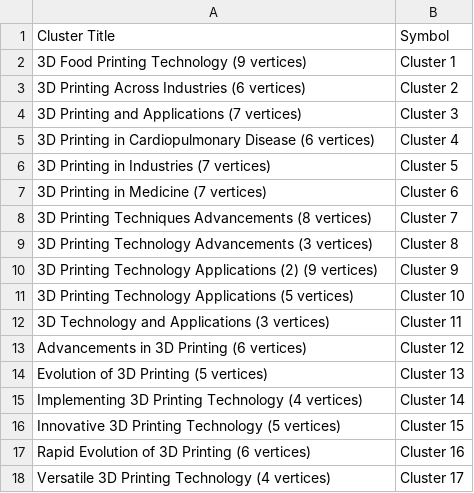
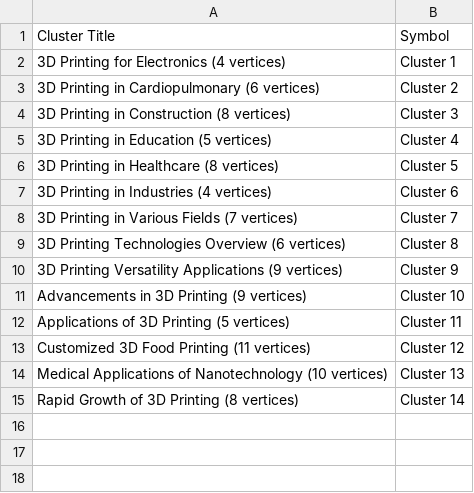
Before and after one commit to yoelAshkenazi/GraphClusterer, a CSV file: Results/starry/3D printing_titles.csv, drawn as a sheet.

```diff
--- a/Results/starry/3D printing_titles.csv
+++ b/Results/starry/3D printing_titles.csv
@@ -1,18 +1,15 @@
 Cluster Title,Symbol
-3D Food Printing Technology (9 vertices),Cluster 1
-3D Printing Across Industries (6 vertices),Cluster 2
-3D Printing and Applications (7 vertices),Cluster 3
-3D Printing in Cardiopulmonary Disease (6 vertices),Cluster 4
-3D Printing in Industries (7 vertices),Cluster 5
-3D Printing in Medicine (7 vertices),Cluster 6
-3D Printing Techniques Advancements (8 vertices),Cluster 7
-3D Printing Technology Advancements (3 vertices),Cluster 8
-3D Printing Technology Applications (2) (9 vertices),Cluster 9
-3D Printing Technology Applications (5 vertices),Cluster 10
-3D Technology and Applications (3 vertices),Cluster 11
-Advancements in 3D Printing (6 vertices),Cluster 12
-Evolution of 3D Printing (5 vertices),Cluster 13
-Implementing 3D Printing Technology (4 vertices),Cluster 14
-Innovative 3D Printing Technology (5 vertices),Cluster 15
-Rapid Evolution of 3D Printing (6 vertices),Cluster 16
-Versatile 3D Printing Technology (4 vertices),Cluster 17
+3D Printing for Electronics (4 vertices),Cluster 1
+3D Printing in Cardiopulmonary (6 vertices),Cluster 2
+3D Printing in Construction (8 vertices),Cluster 3
+3D Printing in Education (5 vertices),Cluster 4
+3D Printing in Healthcare (8 vertices),Cluster 5
+3D Printing in Industries (4 vertices),Cluster 6
+3D Printing in Various Fields (7 vertices),Cluster 7
+3D Printing Technologies Overview (6 vertices),Cluster 8
+3D Printing Versatility Applications (9 vertices),Cluster 9
+Advancements in 3D Printing (9 vertices),Cluster 10
+Applications of 3D Printing (5 vertices),Cluster 11
+Customized 3D Food Printing (11 vertices),Cluster 12
+Medical Applications of Nanotechnology (10 vertices),Cluster 13
+Rapid Growth of 3D Printing (8 vertices),Cluster 14
```
Also changed, not shown: Results/starry/3D printing.csv, 45 other files.
